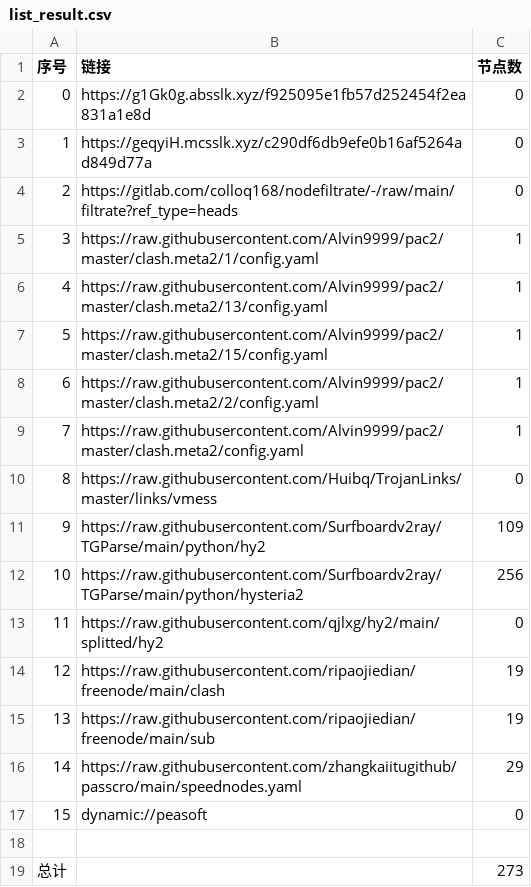
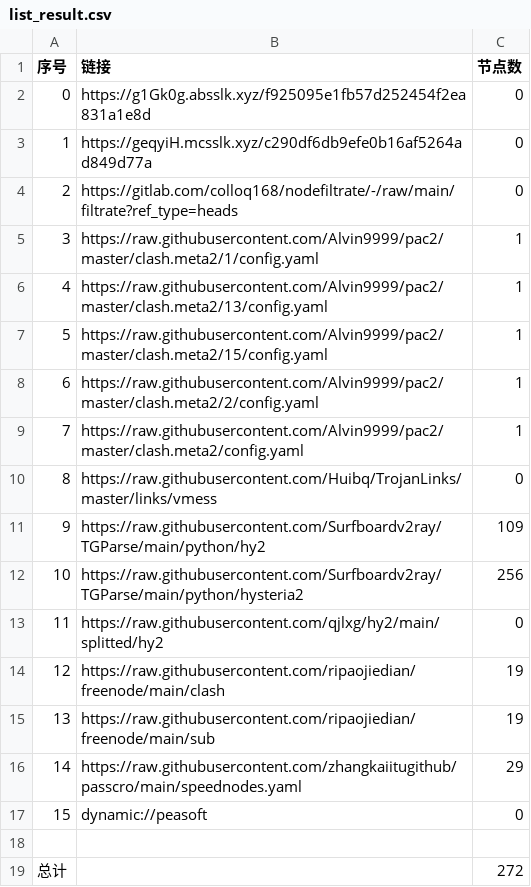
Before and after one commit to lejia1314520/AutoMergePublicNodes, a CSV file: list_result.csv, drawn as a sheet.

```diff
--- a/list_result.csv
+++ b/list_result.csv
@@ -18,2 +18,2 @@
 
-总计,,273
+总计,,272
```
Also changed, not shown: 7 other files.
